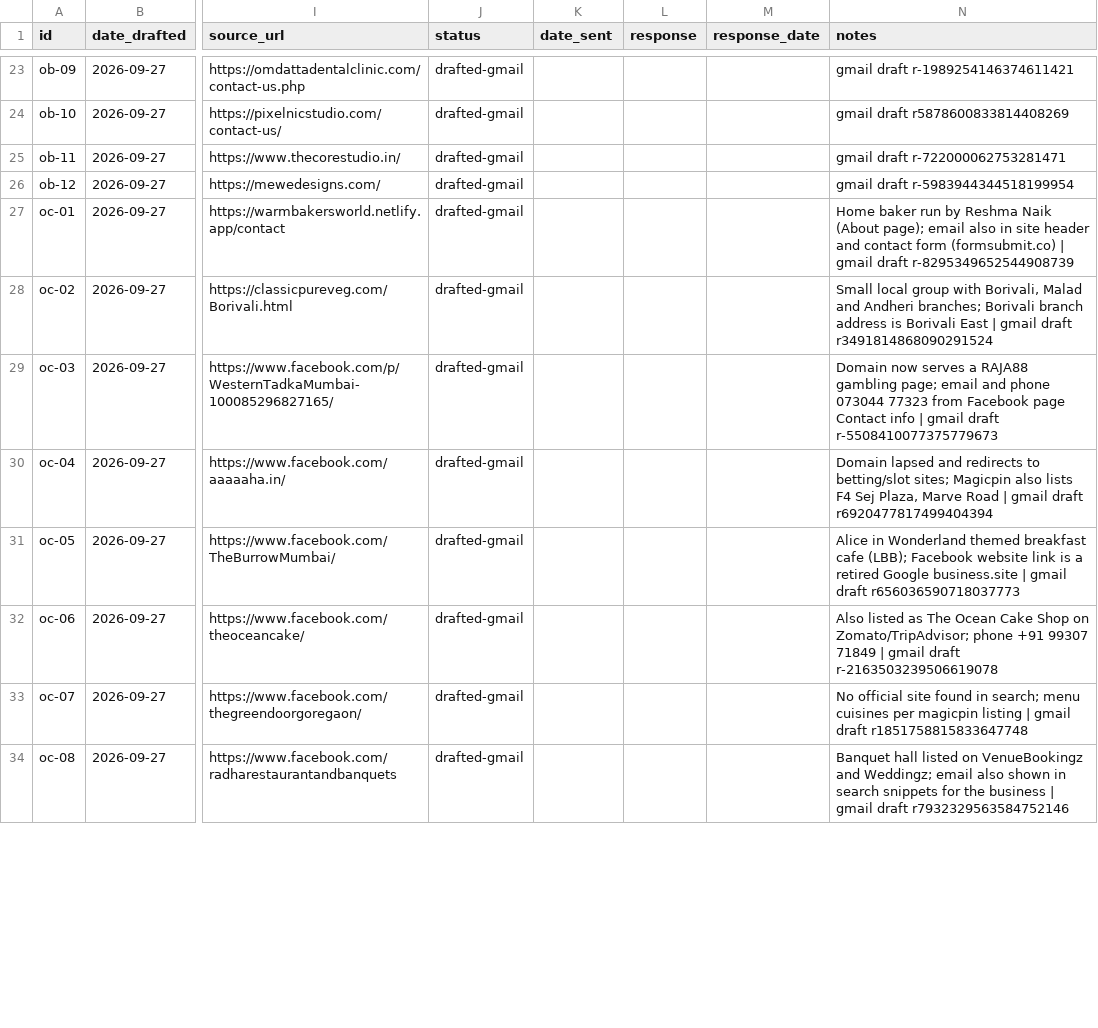
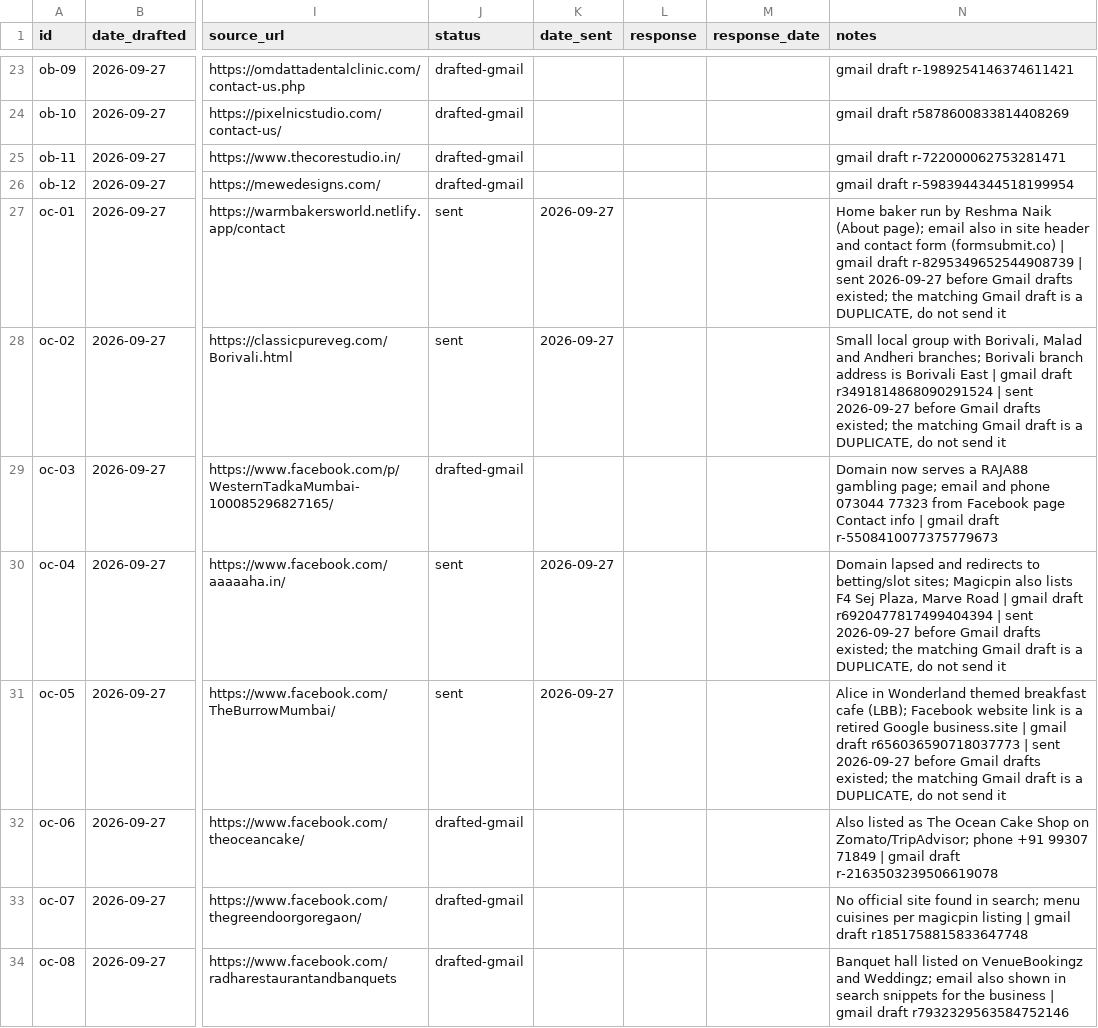
Before and after one commit to GlazyKahito/job-hunt, a CSV file: tracking/outreach.csv, drawn as a sheet; only a part is shown, gaps mark what is left out; the diff covers the shown part only; the diff names each change by its address in the sheet, - before the commit and + after, or states it on an @@ line.

```diff
--- a/tracking/outreach.csv
+++ b/tracking/outreach.csv
-J27:J28 (status): drafted-gmail
+J27:J28 (status): sent
-K27:K28 (date_sent): (empty)
+K27:K28 (date_sent): 2026-09-27
-N27 (notes): …draft r-8295349652544908739
+N27 (notes): …draft r-8295349652544908739 | sent 2026-09-27 before Gmail drafts existed; the matching Gmail draft is a DUPLICATE, do not send it
-N28 (notes): …draft r3491814868090291524
+N28 (notes): …draft r3491814868090291524 | sent 2026-09-27 before Gmail drafts existed; the matching Gmail draft is a DUPLICATE, do not send it
-J30:J31 (status): drafted-gmail
+J30:J31 (status): sent
-K30:K31 (date_sent): (empty)
+K30:K31 (date_sent): 2026-09-27
-N30 (notes): …draft r6920477817499404394
+N30 (notes): …draft r6920477817499404394 | sent 2026-09-27 before Gmail drafts existed; the matching Gmail draft is a DUPLICATE, do not send it
-N31 (notes): …draft r656036590718037773
+N31 (notes): …draft r656036590718037773 | sent 2026-09-27 before Gmail drafts existed; the matching Gmail draft is a DUPLICATE, do not send it
```
Also changed, not shown: 50 edited cells elsewhere in this file, tracking/applications.csv, 2 other files.
